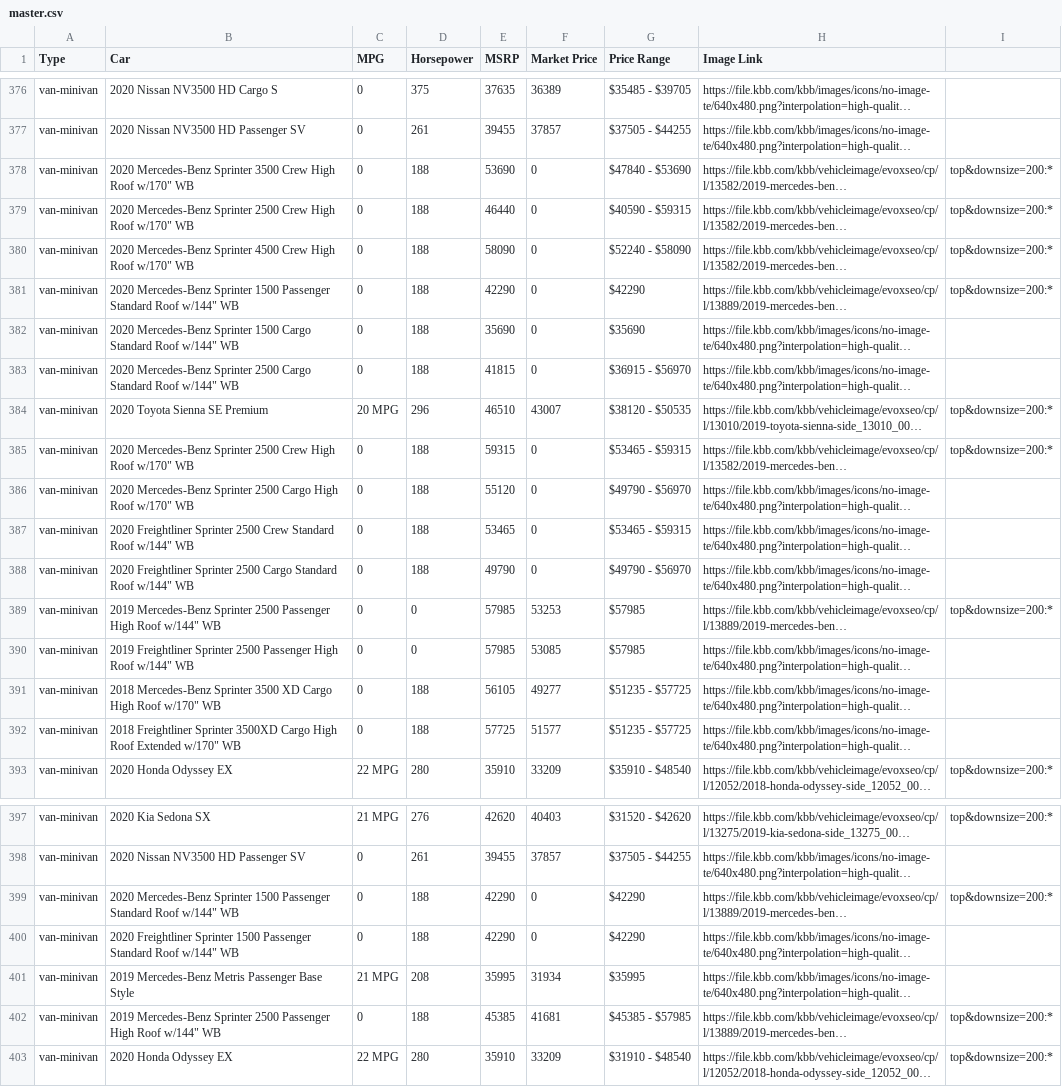
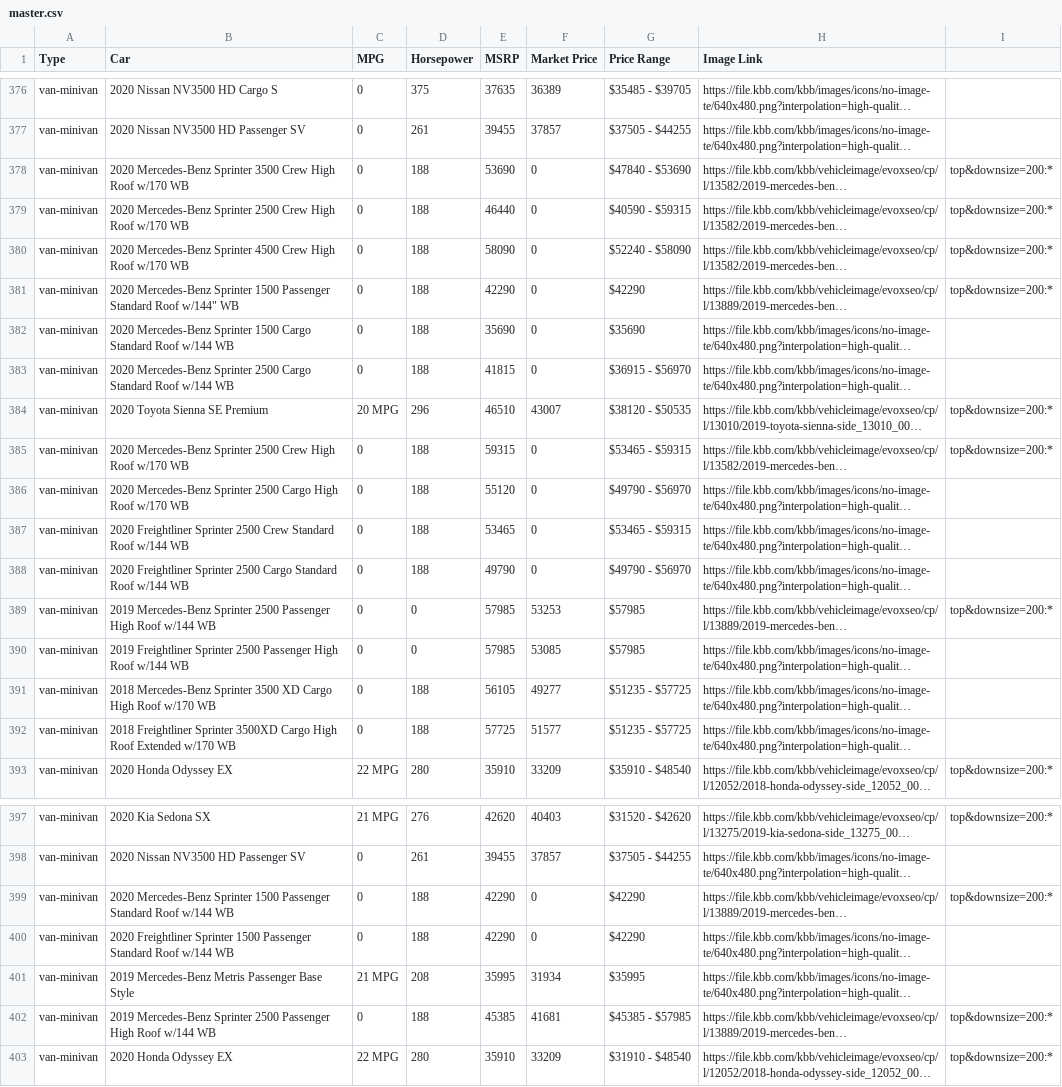
Before and after one commit to vs2961/EZCar, a CSV file: Scraping/master.csv, drawn as a sheet; only a part is shown, gaps mark what is left out; long unchanged cells end in …; the diff names each change by its address in the sheet, - before the commit and + after, or states it on an @@ line.

Commit message:
Update master.csv

```diff
--- a/Scraping/master.csv
+++ b/Scraping/master.csv
-B378 (Car): …High Roof w/170" WB
+B378 (Car): …High Roof w/170 WB
-B379 (Car): …High Roof w/170" WB
+B379 (Car): …High Roof w/170 WB
-B380 (Car): …High Roof w/170" WB
+B380 (Car): …High Roof w/170 WB
-B382 (Car): …Standard Roof w/144" WB
+B382 (Car): …Standard Roof w/144 WB
-B383 (Car): …Standard Roof w/144" WB
+B383 (Car): …Standard Roof w/144 WB
-B385 (Car): …High Roof w/170" WB
+B385 (Car): …High Roof w/170 WB
-B386 (Car): …High Roof w/170" WB
+B386 (Car): …High Roof w/170 WB
-B387 (Car): …Standard Roof w/144" WB
+B387 (Car): …Standard Roof w/144 WB
-B388 (Car): …Standard Roof w/144" WB
+B388 (Car): …Standard Roof w/144 WB
-B389 (Car): …High Roof w/144" WB
+B389 (Car): …High Roof w/144 WB
-B390 (Car): …High Roof w/144" WB
+B390 (Car): …High Roof w/144 WB
-B391 (Car): …High Roof w/170" WB
+B391 (Car): …High Roof w/170 WB
-B392 (Car): …Roof Extended w/170" WB
+B392 (Car): …Roof Extended w/170 WB
-B399 (Car): …Standard Roof w/144" WB
+B399 (Car): …Standard Roof w/144 WB
-B400 (Car): …Standard Roof w/144" WB
+B400 (Car): …Standard Roof w/144 WB
-B402 (Car): …High Roof w/144" WB
+B402 (Car): …High Roof w/144 WB
```
